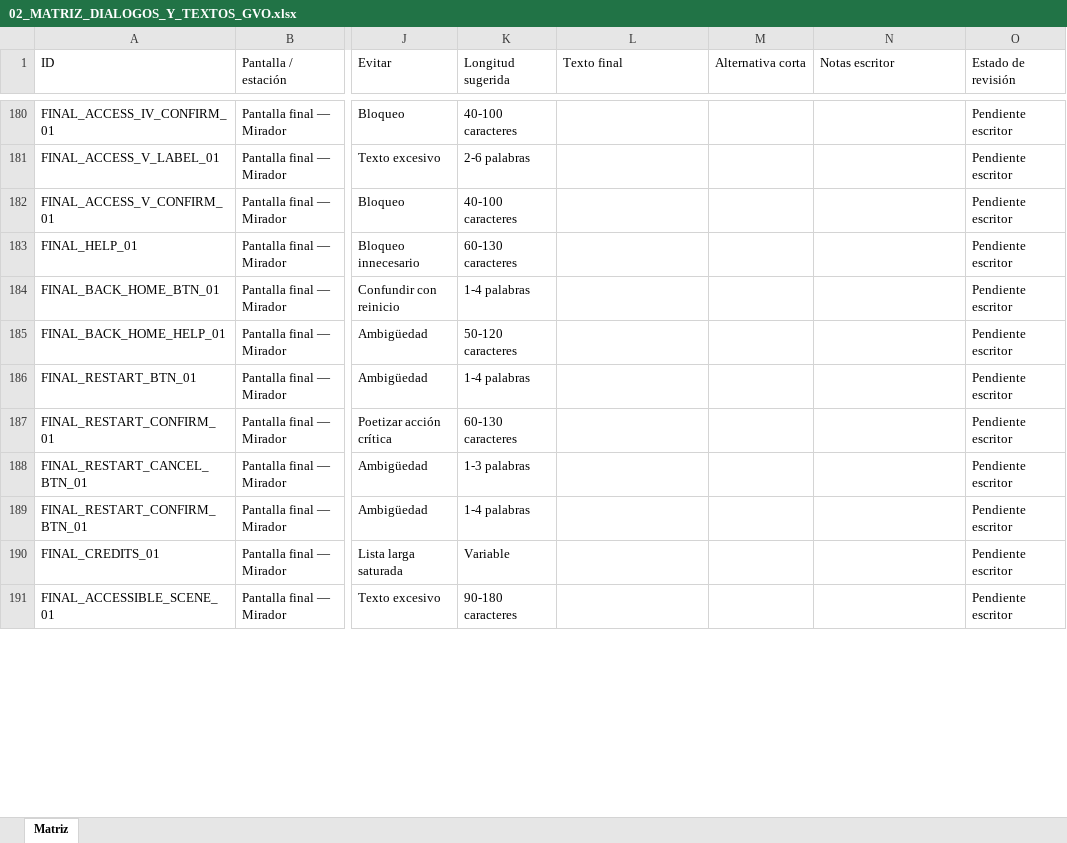
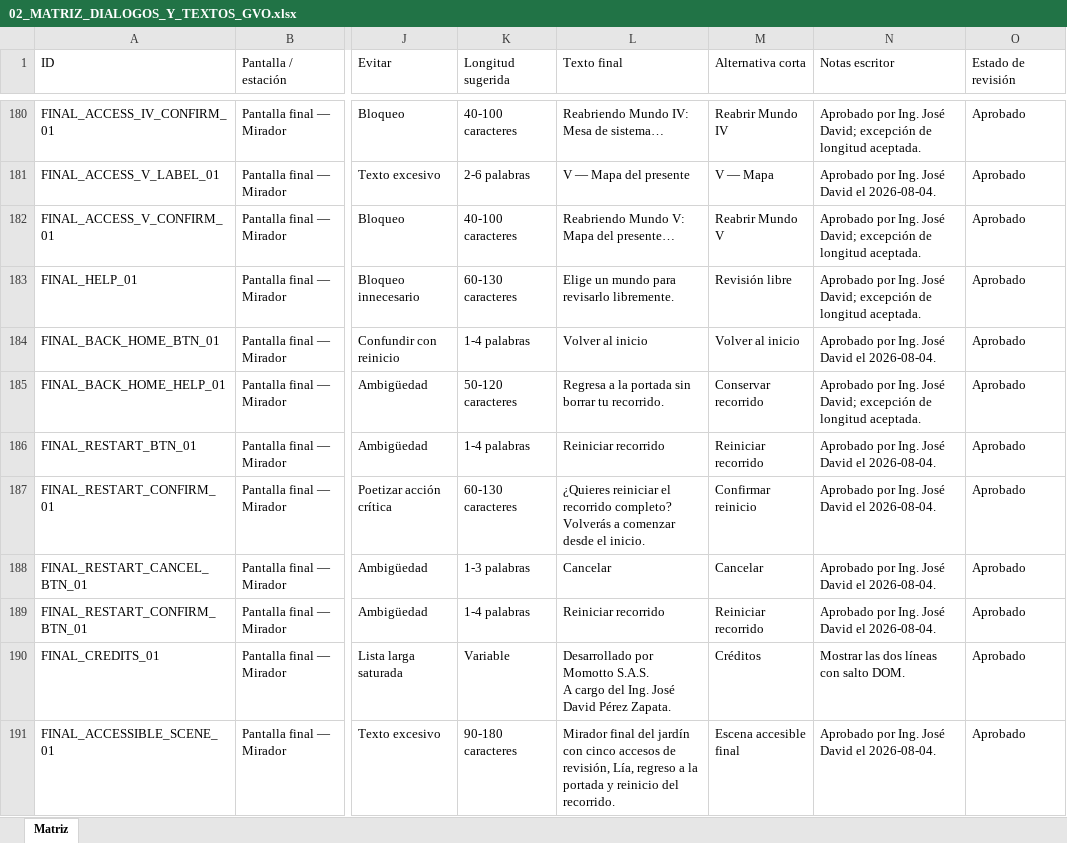
Before and after one commit to okuajardinbiosonoro-art/gvo-guia-virtual-okua, an Excel workbook: docs/narrative/02_MATRIZ_DIALOGOS_Y_TEXTOS_GVO.xlsx, sheet Matriz, drawn as a sheet; only a part is shown, gaps mark what is left out; values as stored, in another font and other column widths than the file's, no borders; ↵ is a line break in a cell; the diff covers the shown part only; the diff names each change by its address in the sheet, - before the commit and + after, or states it on an @@ line.

```diff
--- a/docs/narrative/02_MATRIZ_DIALOGOS_Y_TEXTOS_GVO.xlsx (sheet Matriz)
+++ b/docs/narrative/02_MATRIZ_DIALOGOS_Y_TEXTOS_GVO.xlsx (sheet Matriz)
-L180 (Texto final): (empty)
+L180 (Texto final): Reabriendo Mundo IV: Mesa de sistema…
-M180 (Alternativa corta): (empty)
+M180 (Alternativa corta): Reabrir Mundo IV
-N180 (Notas escritor): (empty)
+N180 (Notas escritor): Aprobado por Ing. José David; excepción de longitud aceptada.
-O180:O191 (Estado de revisión): Pendiente escritor
+O180:O191 (Estado de revisión): Aprobado
-L181 (Texto final): (empty)
+L181 (Texto final): V — Mapa del presente
-M181 (Alternativa corta): (empty)
+M181 (Alternativa corta): V — Mapa
-N181 (Notas escritor): (empty)
+N181 (Notas escritor): Aprobado por Ing. José David el 2026-08-04.
-L182 (Texto final): (empty)
+L182 (Texto final): Reabriendo Mundo V: Mapa del presente…
-M182 (Alternativa corta): (empty)
+M182 (Alternativa corta): Reabrir Mundo V
-N182:N183 (Notas escritor): (empty)
+N182:N183 (Notas escritor): Aprobado por Ing. José David; excepción de longitud aceptada.
-L183 (Texto final): (empty)
+L183 (Texto final): Elige un mundo para revisarlo libremente.
-M183 (Alternativa corta): (empty)
+M183 (Alternativa corta): Revisión libre
-L184 (Texto final): (empty)
+L184 (Texto final): Volver al inicio
-M184 (Alternativa corta): (empty)
+M184 (Alternativa corta): Volver al inicio
-N184 (Notas escritor): (empty)
+N184 (Notas escritor): Aprobado por Ing. José David el 2026-08-04.
-L185 (Texto final): (empty)
+L185 (Texto final): Regresa a la portada sin borrar tu recorrido.
-M185 (Alternativa corta): (empty)
+M185 (Alternativa corta): Conservar recorrido
-N185 (Notas escritor): (empty)
+N185 (Notas escritor): Aprobado por Ing. José David; excepción de longitud aceptada.
-L186 (Texto final): (empty)
+L186 (Texto final): Reiniciar recorrido
-M186 (Alternativa corta): (empty)
+M186 (Alternativa corta): Reiniciar recorrido
-N186:N189 (Notas escritor): (empty)
+N186:N189 (Notas escritor): Aprobado por Ing. José David el 2026-08-04.
-L187 (Texto final): (empty)
+L187 (Texto final): ¿Quieres reiniciar el recorrido completo? Volverás a comenzar desde el inicio.
-M187 (Alternativa corta): (empty)
+M187 (Alternativa corta): Confirmar reinicio
-L188 (Texto final): (empty)
+L188 (Texto final): Cancelar
-M188 (Alternativa corta): (empty)
+M188 (Alternativa corta): Cancelar
-L189 (Texto final): (empty)
+L189 (Texto final): Reiniciar recorrido
-M189 (Alternativa corta): (empty)
+M189 (Alternativa corta): Reiniciar recorrido
-L190 (Texto final): (empty)
+L190 (Texto final): Desarrollado por Momotto S.A.S. ↵ A cargo del Ing. José David Pérez Zapata.
-M190 (Alternativa corta): (empty)
+M190 (Alternativa corta): Créditos
-N190 (Notas escritor): (empty)
+N190 (Notas escritor): Mostrar las dos líneas con salto DOM.
-L191 (Texto final): (empty)
+L191 (Texto final): Mirador final del jardín con cinco accesos de revisión, Lía, regreso a la portada y reinicio del recorrido.
-M191 (Alternativa corta): (empty)
+M191 (Alternativa corta): Escena accesible final
-N191 (Notas escritor): (empty)
+N191 (Notas escritor): Aprobado por Ing. José David el 2026-08-04.
```
Also changed, not shown: 5 added rows and 72 edited cells elsewhere in this sheet, 12 other files.
